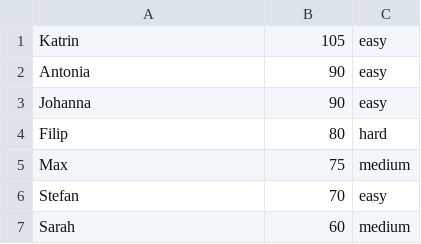
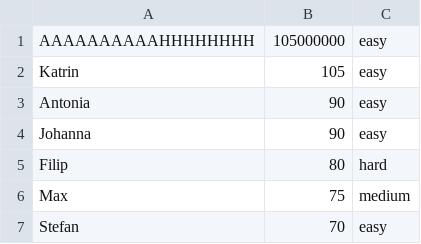
Before and after one commit to 53-50/QuizApp, a CSV file: data/highscore_data.csv, drawn as a sheet; only a part is shown; the shorter side is filled out with more unchanged rows.

```diff
--- a/data/highscore_data.csv
+++ b/data/highscore_data.csv
@@ -1 +1,2 @@
+AAAAAAAAAAHHHHHHHH;105000000;easy
 Katrin;105;easy
```
Also changed, not shown: 2 other files.
